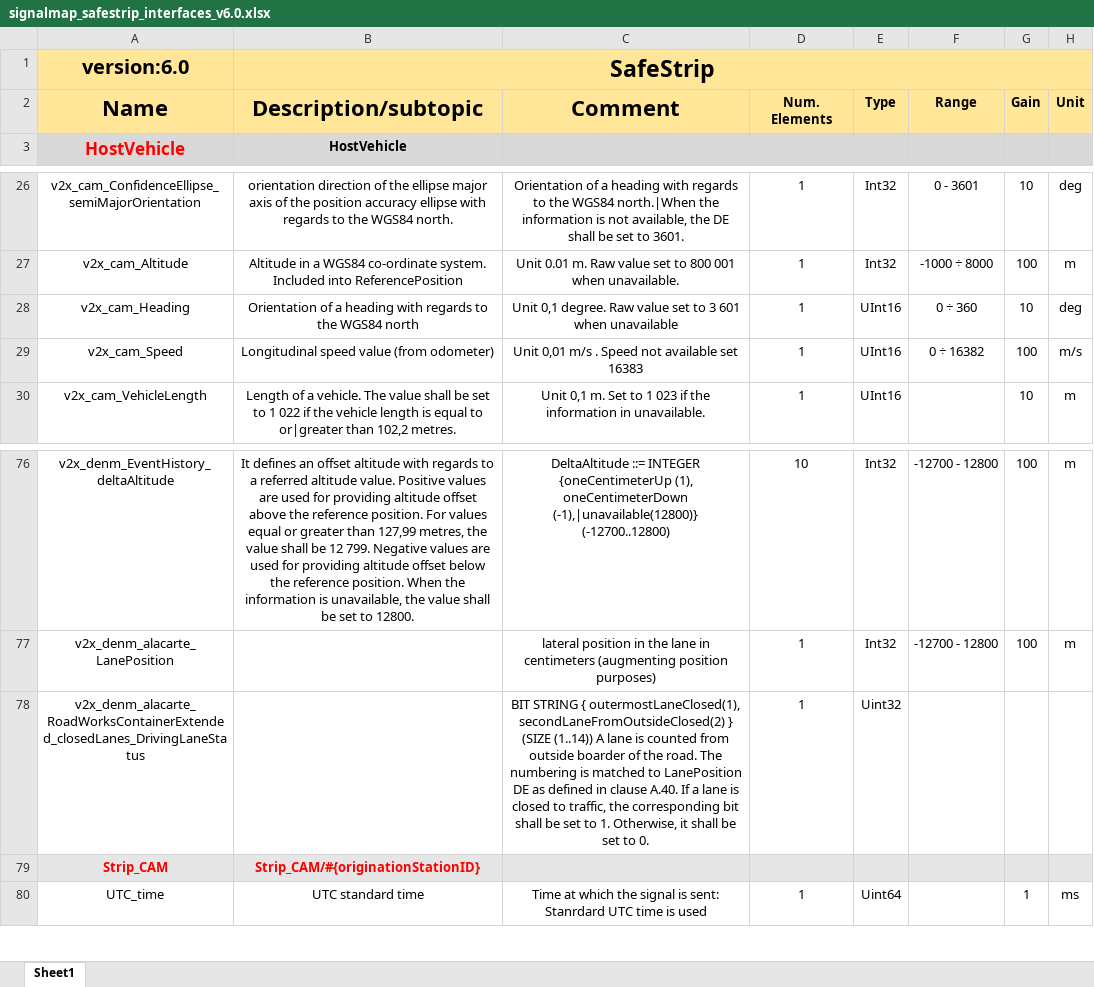
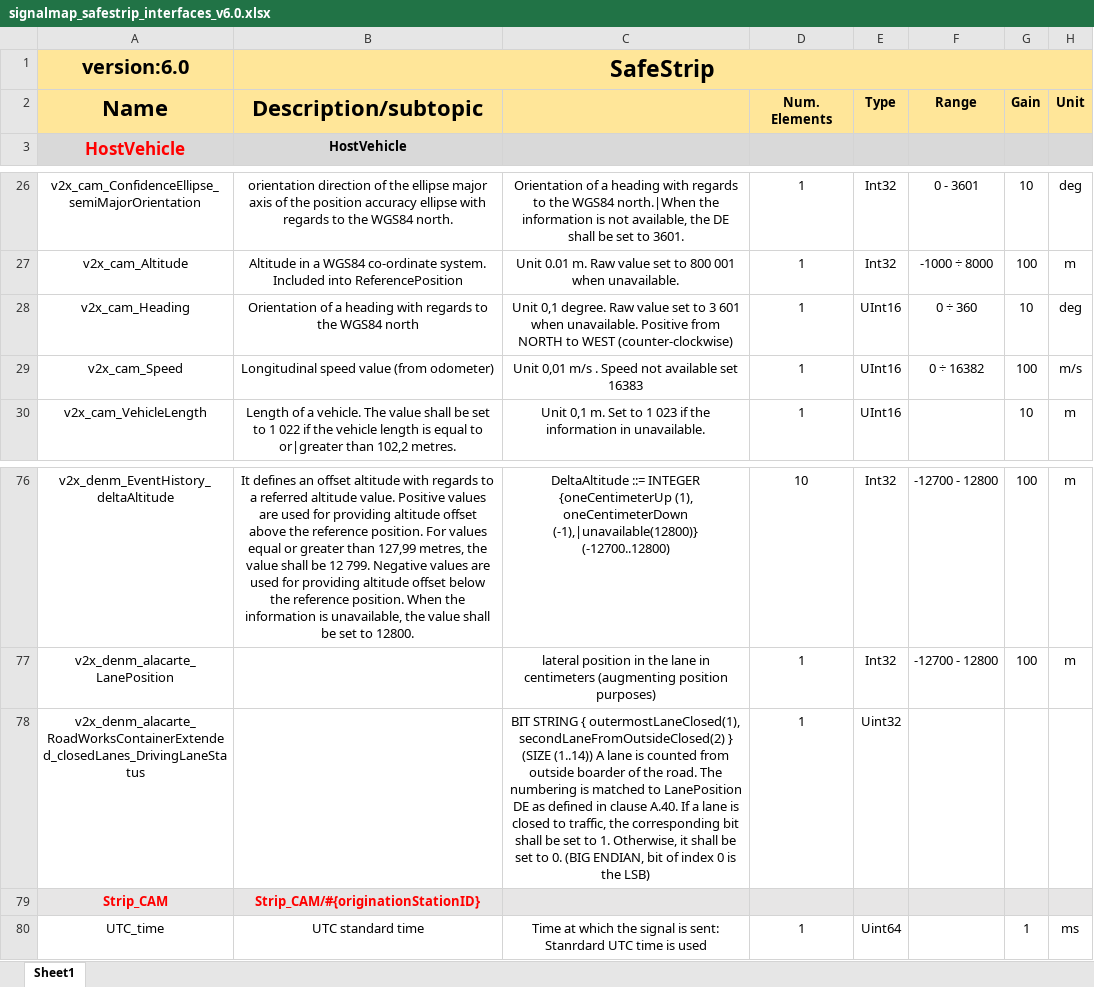
Before and after one commit to Neftin/MQTT_for_safestrip, an Excel workbook: signal_map/signalmap_safestrip_interfaces_v6.0.xlsx, sheet Sheet1, drawn as a sheet; only a part is shown, gaps mark what is left out; values as stored, in another font and other column widths than the file's, no borders; the diff names each change by its address in the sheet, - before the commit and + after, or states it on an @@ line.

Commit message:
updated signalMap for strain gauge

```diff
--- a/signal_map/signalmap_safestrip_interfaces_v6.0.xlsx (sheet Sheet1)
+++ b/signal_map/signalmap_safestrip_interfaces_v6.0.xlsx (sheet Sheet1)
-C2: Comment
+C2: (empty)
-C28: …601 when unavailable
+C28: …601 when unavailable. Positive from NORTH to WEST (counter-clockwise)
-C78: …to 0.
+C78: …to 0. (BIG ENDIAN, bit of index 0 is the LSB)
```
Also changed, not shown: 22 other files.
